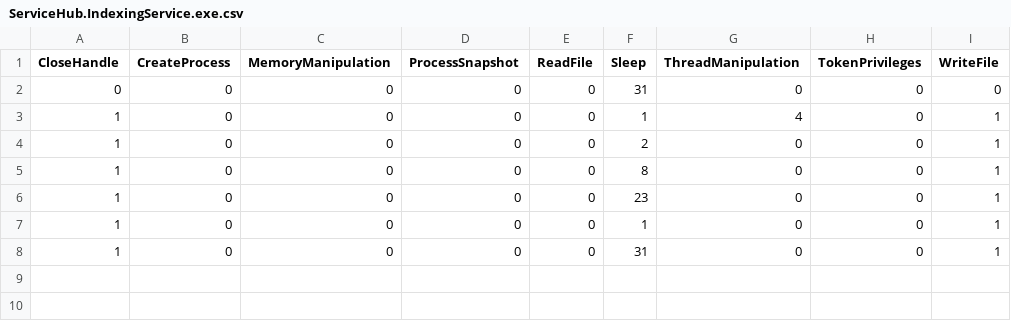
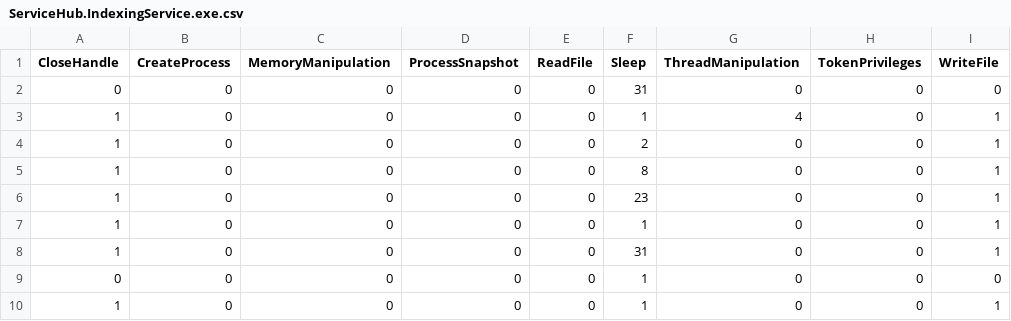
Before and after one commit to 1yoav/AegisCore, a CSV file: AegisInstaller/ServiceHub.IndexingService.exe.csv, drawn as a sheet.

```diff
--- a/AegisInstaller/ServiceHub.IndexingService.exe.csv
+++ b/AegisInstaller/ServiceHub.IndexingService.exe.csv
@@ -8 +8,3 @@ CloseHandle,CreateProcess,MemoryManipulation,ProcessSnapshot,ReadFile,Sleep,Thre
 1,0,0,0,0,31,0,0,1
+0,0,0,0,0,1,0,0,0
+1,0,0,0,0,1,0,0,1
```
Also changed, not shown: AegisInstaller/HPMediaNetwork.exe.csv, AegisInstaller/vshost.exe.csv, 48 other files.
